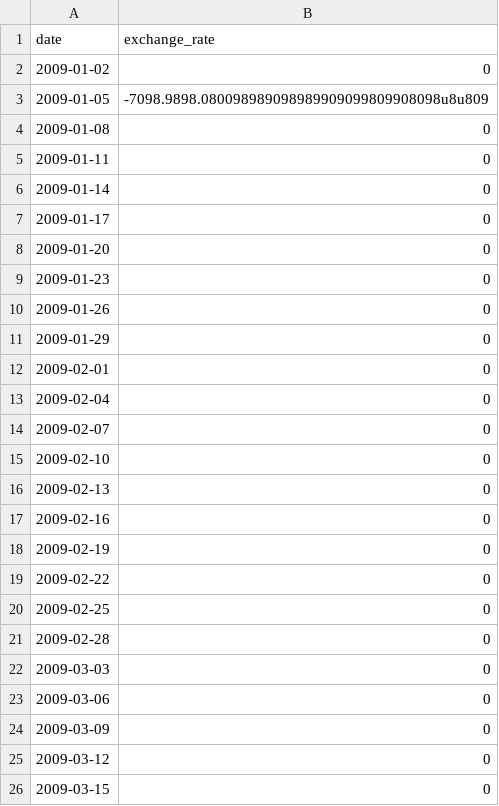
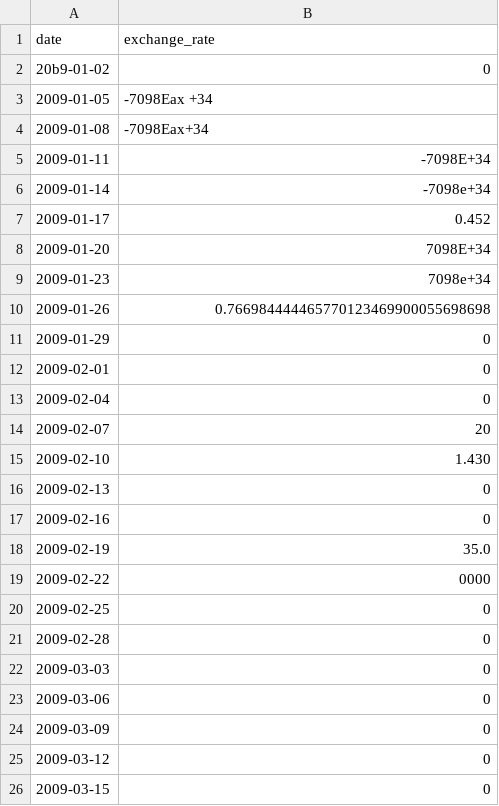
Before and after one commit to mexes4453/42Wolfsburg_10_00_cpp09, a CSV file: data.csv, drawn as a sheet; only a part is shown.

```diff
--- a/data.csv
+++ b/data.csv
@@ -1,11 +1,11 @@
 date,exchange_rate
-2009-01-02,0
-2009-01-05,  -7098.9898.080098989098989909099809908098u8u809
-2009-01-08,0
-2009-01-11,0
-2009-01-14,0
-2009-01-17,0
-2009-01-20,0
-2009-01-23,0
-2009-01-26,0
+20b9-01-02   ,    0
+2009-01-05,  -7098Eax +34
+2009-01-08, -7098Eax+34
+2009-01-11, -7098E+34
+2009-01-14, -7098e+34
+2009-01-17,0.452
+2009-01-20, 7098E+34
+2009-01-23, 7098e+34
+2009-01-26,0.766984444465770123469900055698698
 2009-01-29,0
@@ -13,8 +13,8 @@ date,exchange_rate
 2009-02-04,0
-2009-02-07,0
-2009-02-10,0
+2009-02-07,20
+2009-02-10,1.430
 2009-02-13,0
 2009-02-16,0
-2009-02-19,0
-2009-02-22,0
+2009-02-19, 35.0
+2009-02-22,0000
 2009-02-25,0
```
Also changed, not shown: 3 other files.
